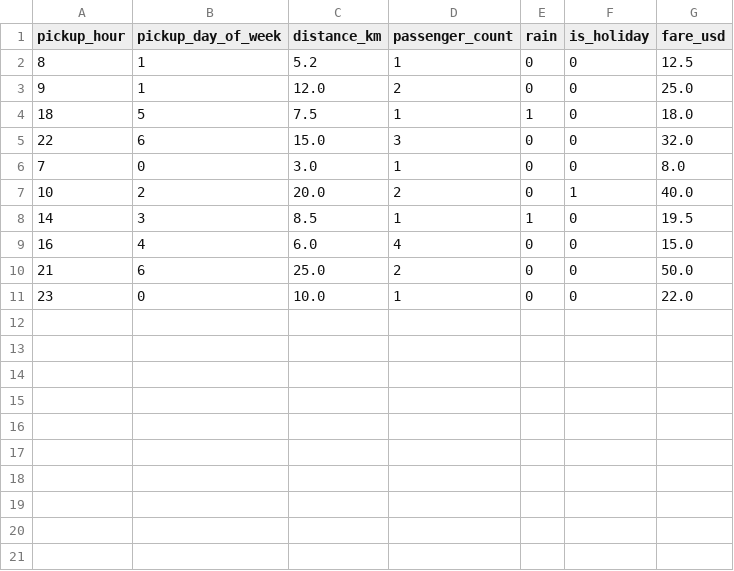
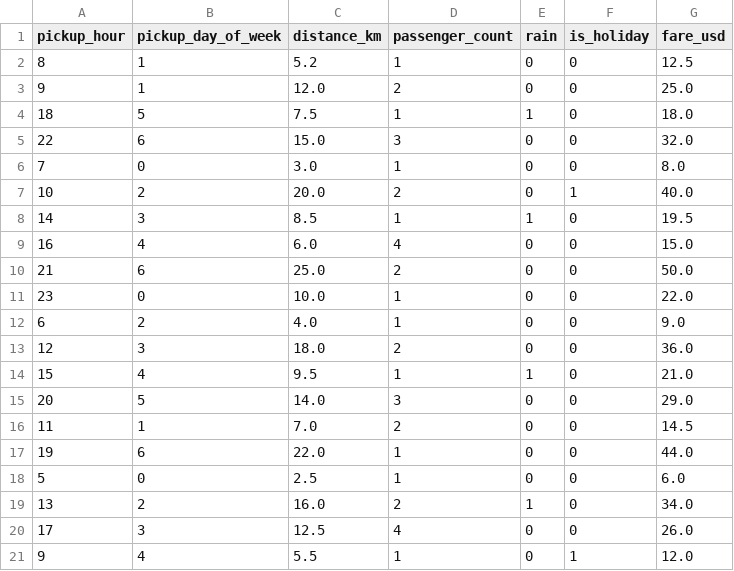
Before and after one commit to blessinsatwik5797-cloud/Fare-prediction, a CSV file: rides.csv, drawn as a sheet.

Commit message:
Update rides.csv

```diff
--- a/rides.csv
+++ b/rides.csv
@@ -11 +11,11 @@ pickup_hour,pickup_day_of_week,distance_km,passenger_count,rain,is_holiday,fare_
 23,0,10.0,1,0,0,22.0
+6,2,4.0,1,0,0,9.0
+12,3,18.0,2,0,0,36.0
+15,4,9.5,1,1,0,21.0
+20,5,14.0,3,0,0,29.0
+11,1,7.0,2,0,0,14.5
+19,6,22.0,1,0,0,44.0
+5,0,2.5,1,0,0,6.0
+13,2,16.0,2,1,0,34.0
+17,3,12.5,4,0,0,26.0
+9,4,5.5,1,0,1,12.0
```
